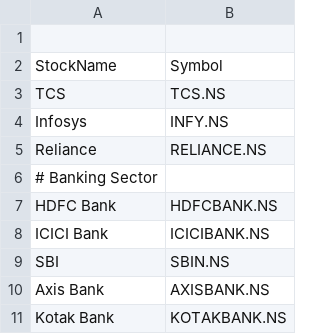
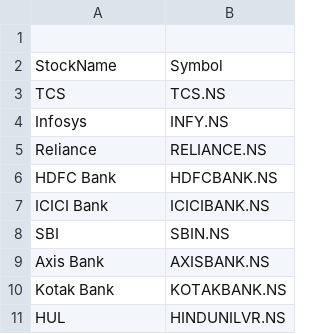
Before and after one commit to KomalKhalane25/Smart-Stock_Market-Analyzer, a CSV file: stocks.csv, drawn as a sheet; only a part is shown; the shorter side is filled out with more unchanged rows; the diff covers the shown part only; the diff names each change by its address in the sheet, - before the commit and + after, or states it on an @@ line.

```diff
--- a/stocks.csv
+++ b/stocks.csv
-row 6: # Banking Sector
```
Also changed, not shown: 11 removed rows elsewhere in this file.
